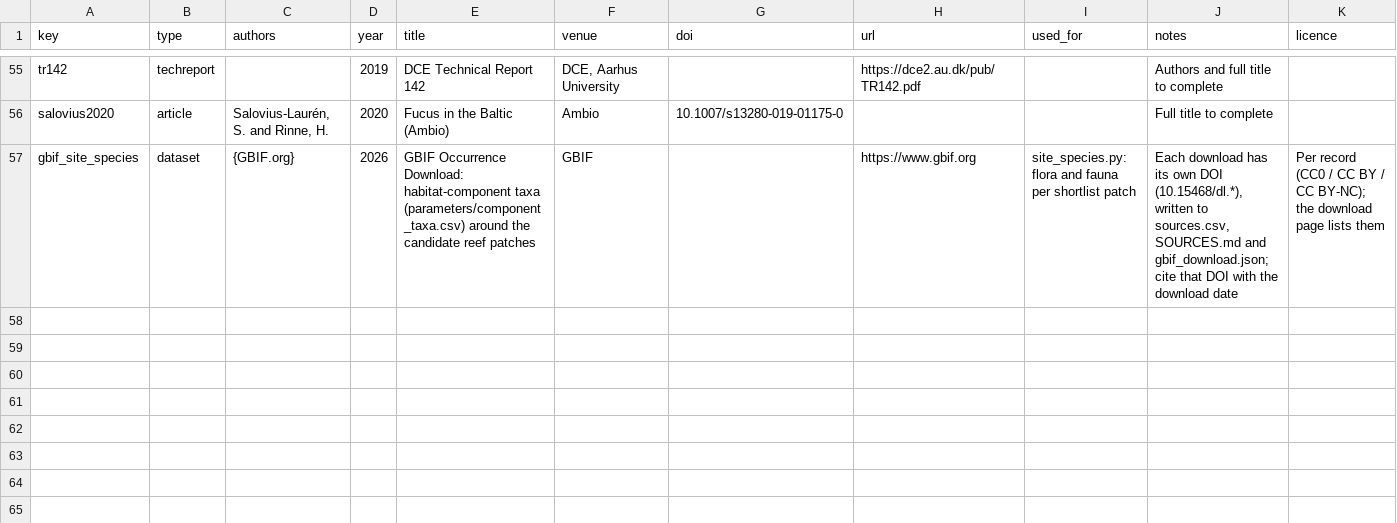
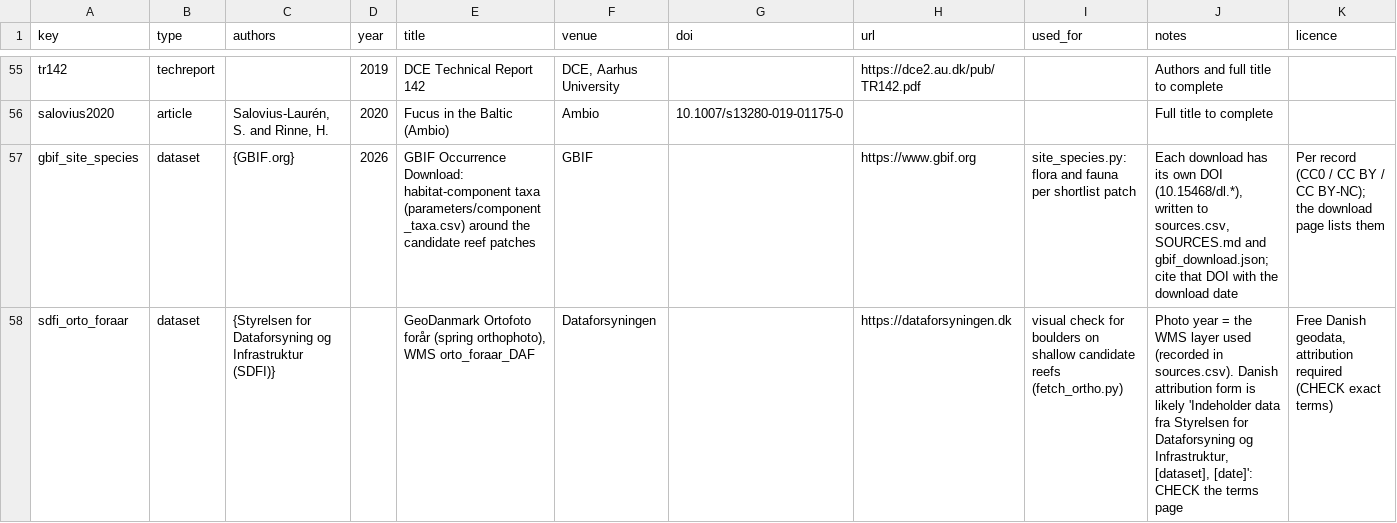
Before and after one commit to JesseStanford/lump, a CSV file: citations/references.csv, drawn as a sheet; only a part is shown, gaps mark what is left out.

```diff
--- a/citations/references.csv
+++ b/citations/references.csv
@@ -57 +57,2 @@ salovius2020,article,"Salovius-Laurén, S. and Rinne, H.",2020,Fucus in the Balt
 gbif_site_species,dataset,{GBIF.org},2026,GBIF Occurrence Download: habitat-component taxa (parameters/component_taxa.csv) around the candidate reef patches,GBIF,,https://www.gbif.org,site_species.py: flora and fauna per shortlist patch,"Each download has its own DOI (10.15468/dl.*), written to sources.csv, SOURCES.md and gbif_download.json; cite that DOI with the download date",Per record (CC0 / CC BY / CC BY-NC); the download page lists them
+sdfi_orto_foraar,dataset,{Styrelsen for Dataforsyning og Infrastruktur (SDFI)},,"GeoDanmark Ortofoto forår (spring orthophoto), WMS orto_foraar_DAF",Dataforsyningen,,https://dataforsyningen.dk,visual check for boulders on shallow candidate reefs (fetch_ortho.py),"Photo year = the WMS layer used (recorded in sources.csv). Danish attribution form is likely 'Indeholder data fra Styrelsen for Dataforsyning og Infrastruktur, [dataset], [date]': CHECK the terms page","Free Danish geodata, attribution required (CHECK exact terms)"
```
Also changed, not shown: 6 other files.
